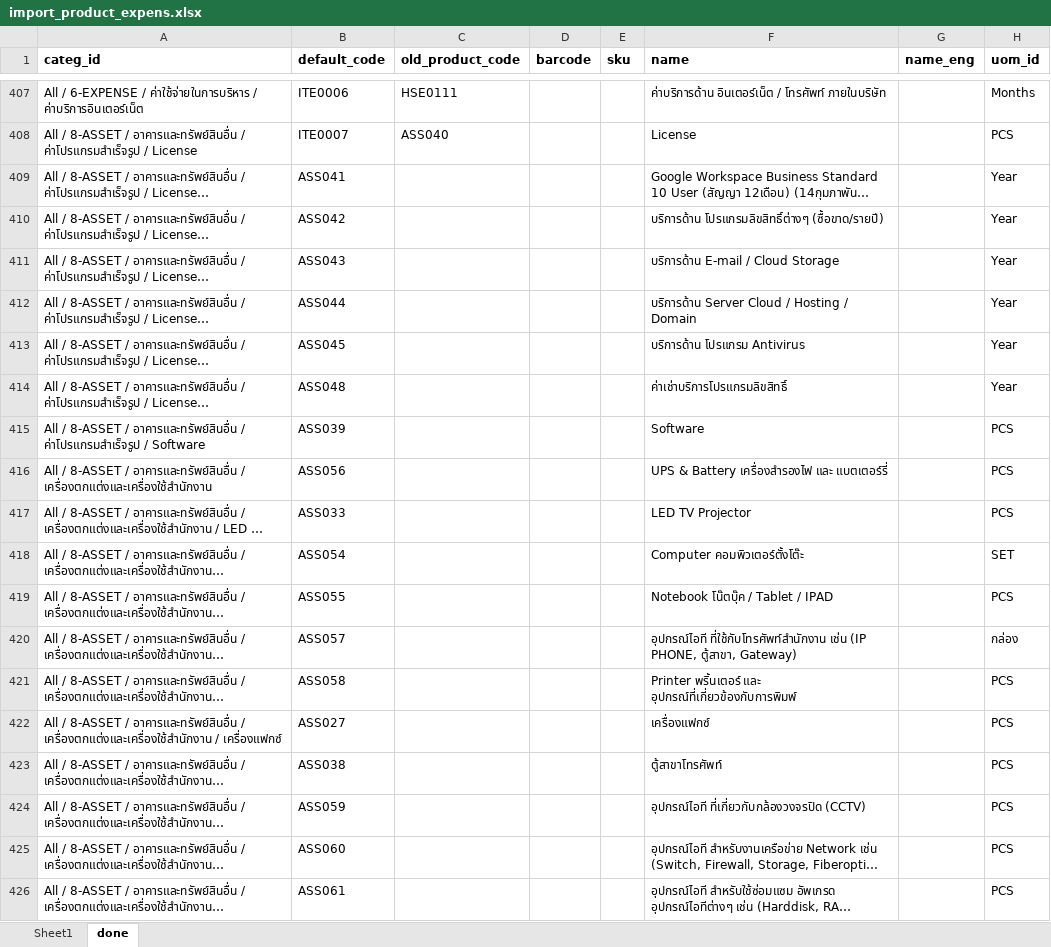
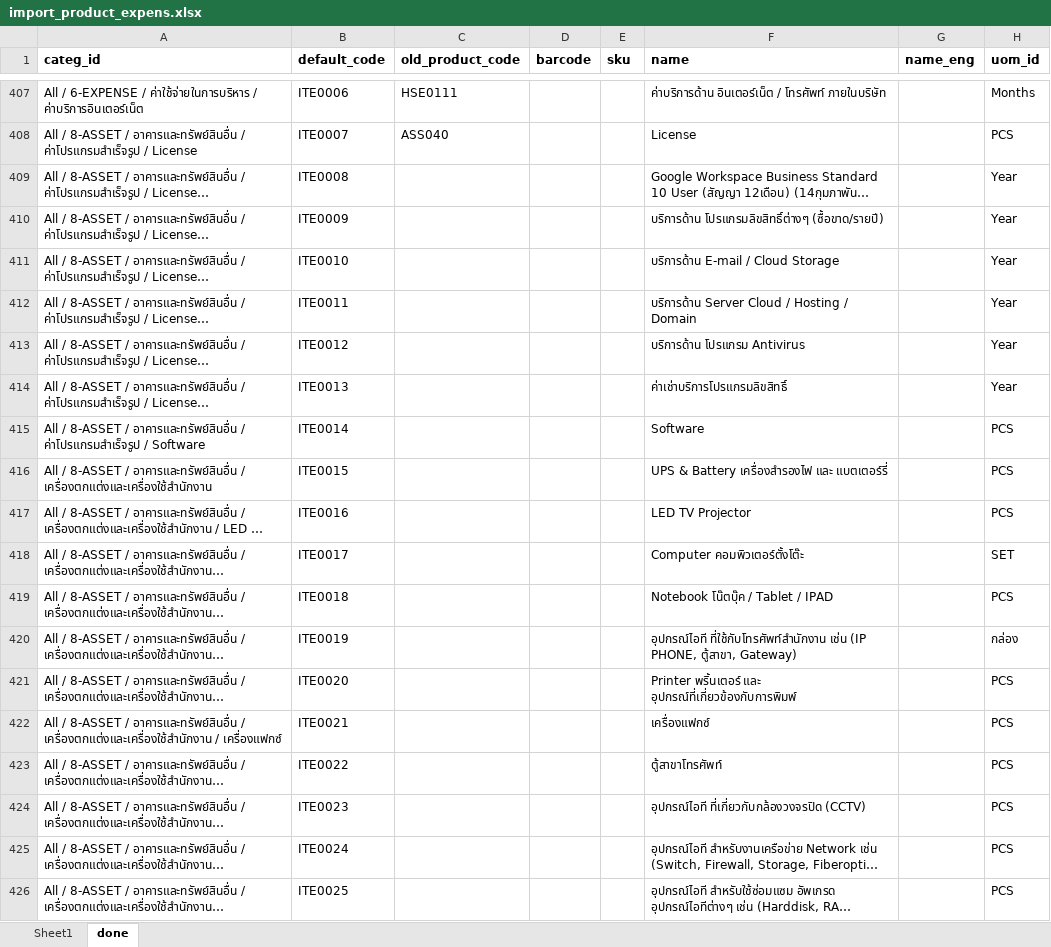
Before and after one commit to apcball/Project1, an Excel workbook: Import_Product/import_product_expens.xlsx, sheet done, drawn as a sheet; only a part is shown, gaps mark what is left out; long unchanged cells end in …; values as stored, in another font and other column widths than the file's, no borders; the diff names each change by its address in the sheet, - before the commit and + after, or states it on an @@ line.

```diff
--- a/Import_Product/import_product_expens.xlsx (sheet done)
+++ b/Import_Product/import_product_expens.xlsx (sheet done)
-B409 (default_code): ASS041
+B409 (default_code): ITE0008
-B410 (default_code): ASS042
+B410 (default_code): ITE0009
-B411 (default_code): ASS043
+B411 (default_code): ITE0010
-B412 (default_code): ASS044
+B412 (default_code): ITE0011
-B413 (default_code): ASS045
+B413 (default_code): ITE0012
-B414 (default_code): ASS048
+B414 (default_code): ITE0013
-B415 (default_code): ASS039
+B415 (default_code): ITE0014
-B416 (default_code): ASS056
+B416 (default_code): ITE0015
-B417 (default_code): ASS033
+B417 (default_code): ITE0016
-B418 (default_code): ASS054
+B418 (default_code): ITE0017
-B419 (default_code): ASS055
+B419 (default_code): ITE0018
-B420 (default_code): ASS057
+B420 (default_code): ITE0019
-B421 (default_code): ASS058
+B421 (default_code): ITE0020
-B422 (default_code): ASS027
+B422 (default_code): ITE0021
-B423 (default_code): ASS038
+B423 (default_code): ITE0022
-B424 (default_code): ASS059
+B424 (default_code): ITE0023
-B425 (default_code): ASS060
+B425 (default_code): ITE0024
-B426 (default_code): ASS061
+B426 (default_code): ITE0025
```
Also changed, not shown: Import_Accounting/Template_Invoice_Credit_note.xlsx, 7 other files.
